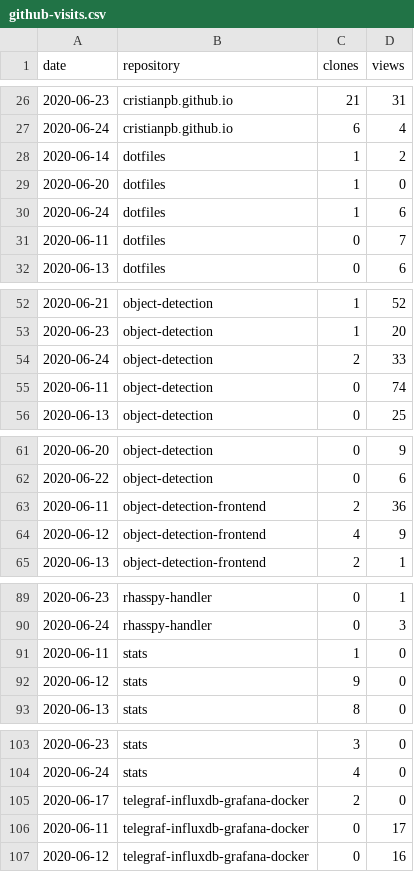
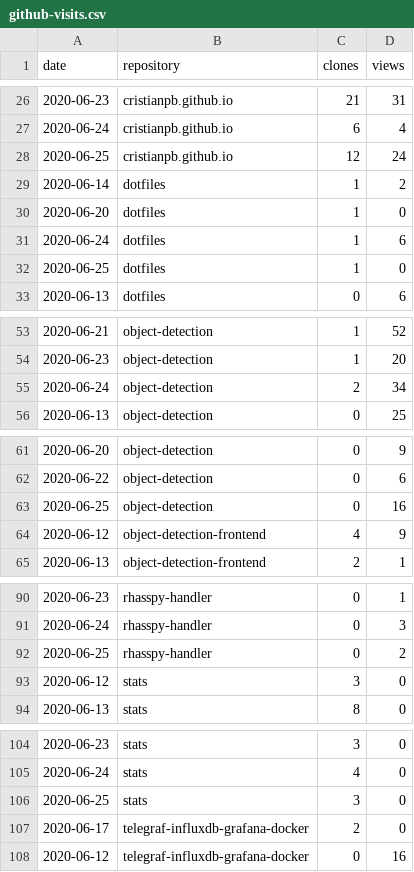
Before and after one commit to cristianpb/stats, a CSV file: github-visits.csv, drawn as a sheet; only a part is shown, gaps mark what is left out; the diff covers the shown part only.

```diff
--- a/github-visits.csv
+++ b/github-visits.csv
@@ -27,2 +27,3 @@ date,repository,clones,views
 2020-06-24,cristianpb.github.io,6,4
+2020-06-25,cristianpb.github.io,12,24
 2020-06-14,dotfiles,1,2
@@ -30,3 +31,3 @@ date,repository,clones,views
 2020-06-24,dotfiles,1,6
-2020-06-11,dotfiles,0,7
+2020-06-25,dotfiles,1,0
 2020-06-13,dotfiles,0,6
@@ -53,4 +54,3 @@ date,repository,clones,views
 2020-06-23,object-detection,1,20
-2020-06-24,object-detection,2,33
-2020-06-11,object-detection,0,74
+2020-06-24,object-detection,2,34
 2020-06-13,object-detection,0,25
@@ -62,3 +62,3 @@ date,repository,clones,views
 2020-06-22,object-detection,0,6
-2020-06-11,object-detection-frontend,2,36
+2020-06-25,object-detection,0,16
 2020-06-12,object-detection-frontend,4,9
@@ -90,4 +91,4 @@ date,repository,clones,views
 2020-06-24,rhasspy-handler,0,3
-2020-06-11,stats,1,0
-2020-06-12,stats,9,0
+2020-06-25,rhasspy-handler,0,2
+2020-06-12,stats,3,0
 2020-06-13,stats,8,0
@@ -104,4 +105,4 @@ date,repository,clones,views
 2020-06-24,stats,4,0
+2020-06-25,stats,3,0
 2020-06-17,telegraf-influxdb-grafana-docker,2,0
-2020-06-11,telegraf-influxdb-grafana-docker,0,17
 2020-06-12,telegraf-influxdb-grafana-docker,0,16
```
Also changed, not shown: 3 added rows and 3 removed rows elsewhere in this file, github-repositories.csv.
